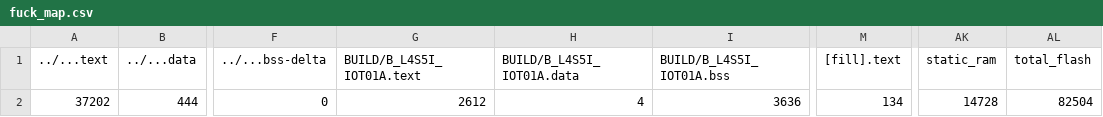
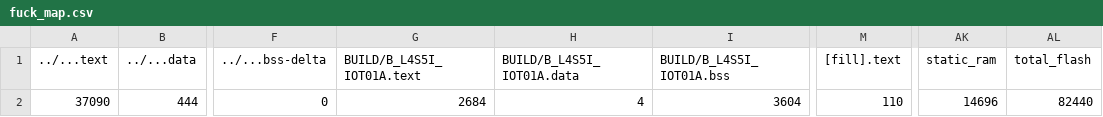
Before and after one commit to 107061130/final, a CSV file: fuck/BUILD/B_L4S5I_IOT01A/GCC_ARM/fuck_map.csv, drawn as a sheet; only a part is shown, gaps mark what is left out; the diff names each change by its address in the sheet, - before the commit and + after, or states it on an @@ line.

```diff
--- a/fuck/BUILD/B_L4S5I_IOT01A/GCC_ARM/fuck_map.csv
+++ b/fuck/BUILD/B_L4S5I_IOT01A/GCC_ARM/fuck_map.csv
-A2 (../...text): 37202
+A2 (../...text): 37090
-G2 (BUILD/B_L4S5I_IOT01A.text): 2612
+G2 (BUILD/B_L4S5I_IOT01A.text): 2684
-I2 (BUILD/B_L4S5I_IOT01A.bss): 3636
+I2 (BUILD/B_L4S5I_IOT01A.bss): 3604
-M2 ([fill].text): 134
+M2 ([fill].text): 110
-AK2 (static_ram): 14728
+AK2 (static_ram): 14696
-AL2 (total_flash): 82504
+AL2 (total_flash): 82440
```
Also changed, not shown: 11 other files.
